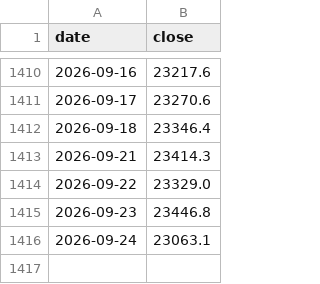
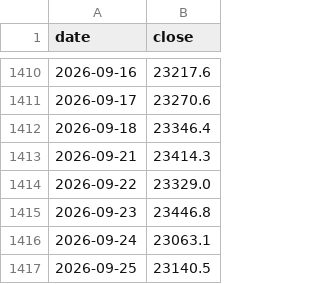
Before and after one commit to sudhanshusingh23-wiz/nse-momentum-data, a CSV file: artifacts/nifty50.csv, drawn as a sheet; only a part is shown, gaps mark what is left out.

```diff
--- a/artifacts/nifty50.csv
+++ b/artifacts/nifty50.csv
@@ -1416 +1416,2 @@ date,close
 2026-09-24,23063.1
+2026-09-25,23140.5
```
Also changed, not shown: artifacts/nifty500.csv, artifacts/smallcap250.csv, 11 other files.
